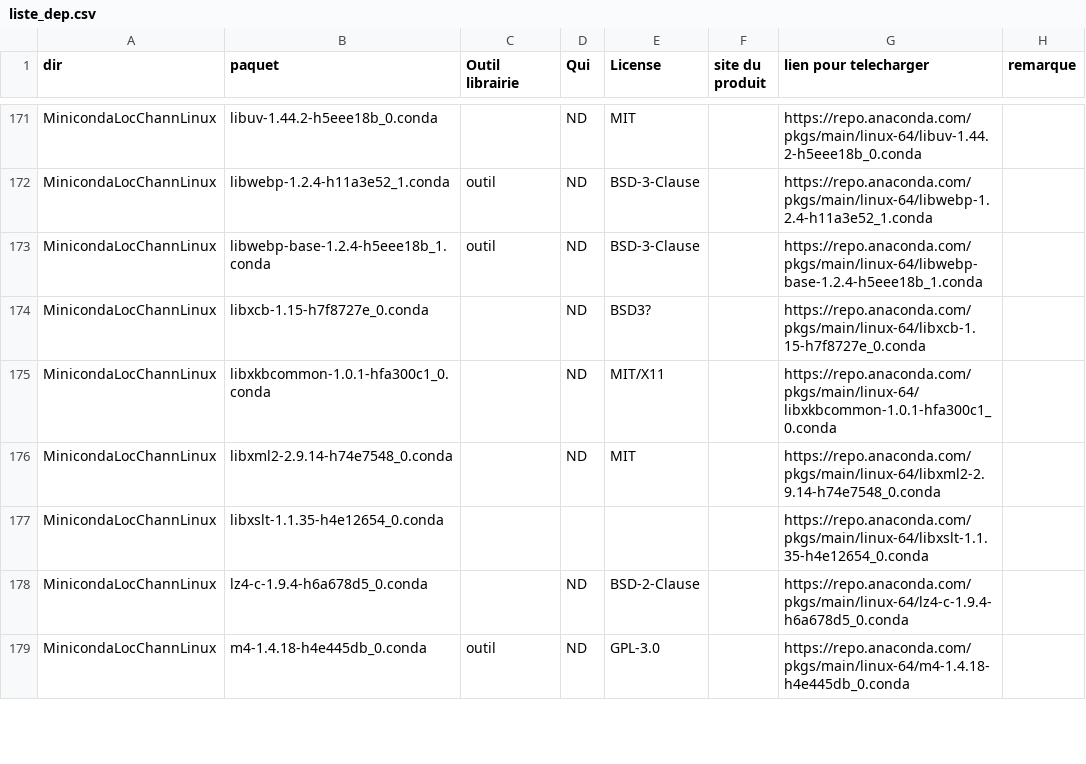
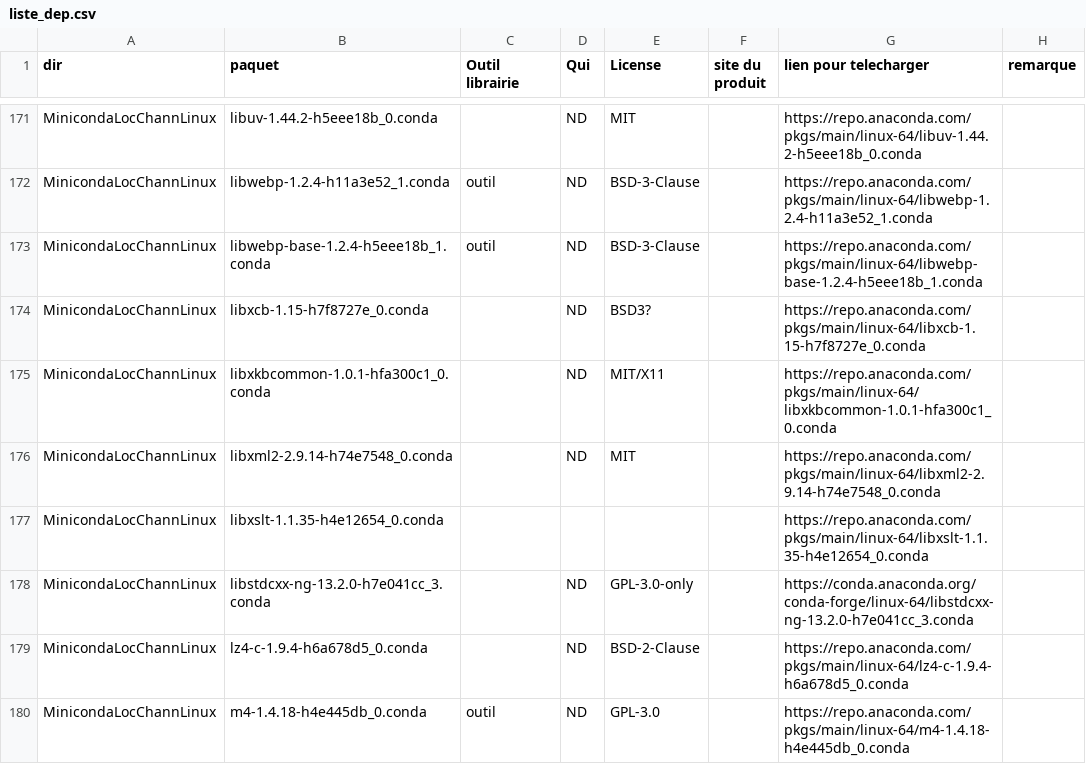
Before and after one commit to cea-trust-platform/trust-code, a CSV file: bin/gestion_externalpackages/liste_dep.csv, drawn as a sheet; only a part is shown, gaps mark what is left out.

Commit message:
Install libstdcxx-ng

```diff
--- a/bin/gestion_externalpackages/liste_dep.csv
+++ b/bin/gestion_externalpackages/liste_dep.csv
@@ -177,2 +177,3 @@ MinicondaLocChannLinux,libxml2-2.9.14-h74e7548_0.conda,,ND,MIT,,https://repo.ana
 MinicondaLocChannLinux,libxslt-1.1.35-h4e12654_0.conda,,,,,https://repo.anaconda.com/pkgs/main/linux-64/libxslt-1.1.35-h4e12654_0.conda,
+MinicondaLocChannLinux,libstdcxx-ng-13.2.0-h7e041cc_3.conda,,ND,"GPL-3.0-only",,https://conda.anaconda.org/conda-forge/linux-64/libstdcxx-ng-13.2.0-h7e041cc_3.conda,
 MinicondaLocChannLinux,lz4-c-1.9.4-h6a678d5_0.conda,,ND,"BSD-2-Clause",,https://repo.anaconda.com/pkgs/main/linux-64/lz4-c-1.9.4-h6a678d5_0.conda,
```
Also changed, not shown: 2 other files.
